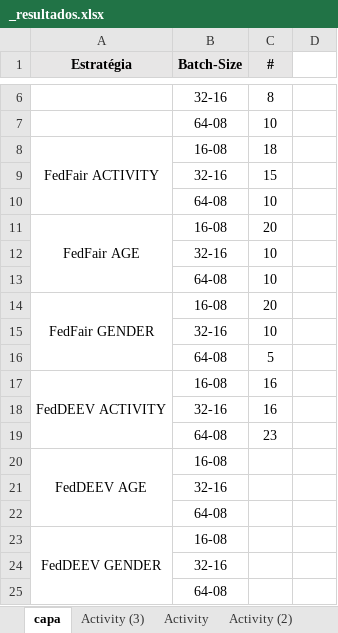
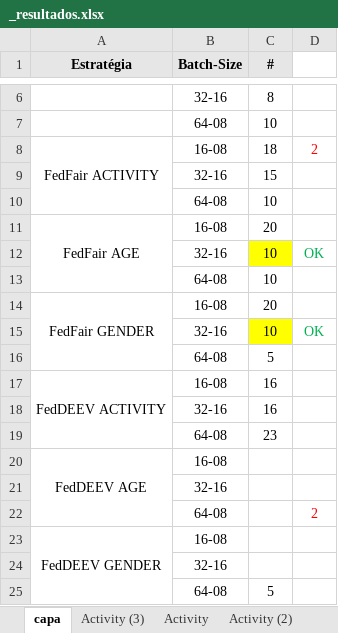
Before and after one commit to ravarmes/recsys-fair-federation-flower, an Excel workbook: _resultados.xlsx, sheet capa, drawn as a sheet; only a part is shown, gaps mark what is left out; values as stored, in another font and other column widths than the file's, no borders; conditional formats not drawn; the diff names each change by its address in the sheet, - before the commit and + after, or states it on an @@ line.

```diff
--- a/_resultados.xlsx (sheet capa)
+++ b/_resultados.xlsx (sheet capa)
-D8: (empty)
+D8: 2
-C12 fill: none
+C12 fill: #FFFF00
-D12: (empty)
+D12: OK
-C15 fill: none
+C15 fill: #FFFF00
-D15: (empty)
+D15: OK
-D22: (empty)
+D22: 2
-C25 (#): (empty)
+C25 (#): 5
```
Also changed, not shown: 9 other files.
